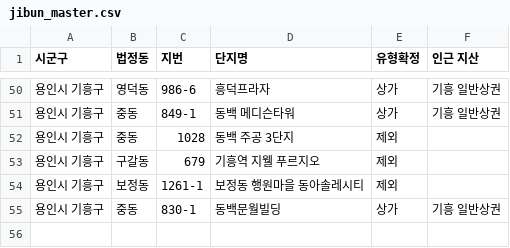
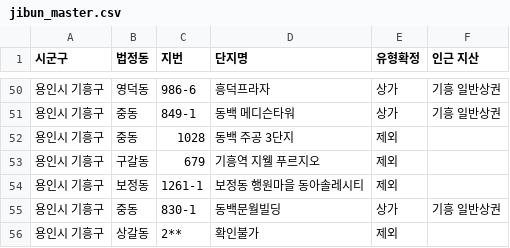
Before and after one commit to jay70park-cyber/jisik-blog-auto, a CSV file: data/jibun_master.csv, drawn as a sheet; only a part is shown, gaps mark what is left out.

Commit message:
Add files via upload

```diff
--- a/data/jibun_master.csv
+++ b/data/jibun_master.csv
@@ -55 +55,2 @@
 용인시 기흥구,중동,830-1,동백문월빌딩,상가,기흥 일반상권,
+용인시 기흥구,상갈동,2**,확인불가,제외,,
```
